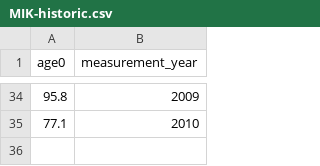
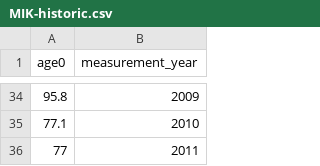
Before and after one commit to IcesHAWG/trunk, a CSV file: NSAS/data/historic data/MIK-historic.csv, drawn as a sheet; only a part is shown, gaps mark what is left out.

```diff
--- a/NSAS/data/historic data/MIK-historic.csv
+++ b/NSAS/data/historic data/MIK-historic.csv
@@ -35 +35,2 @@ age0,measurement_year
 77.1,2010
+77,2011
```
Also changed, not shown: NSAS/data/historic data/ACOUSTIC-historic.csv, NSAS/data/historic data/IBTS-historic.csv, 1 other file.
